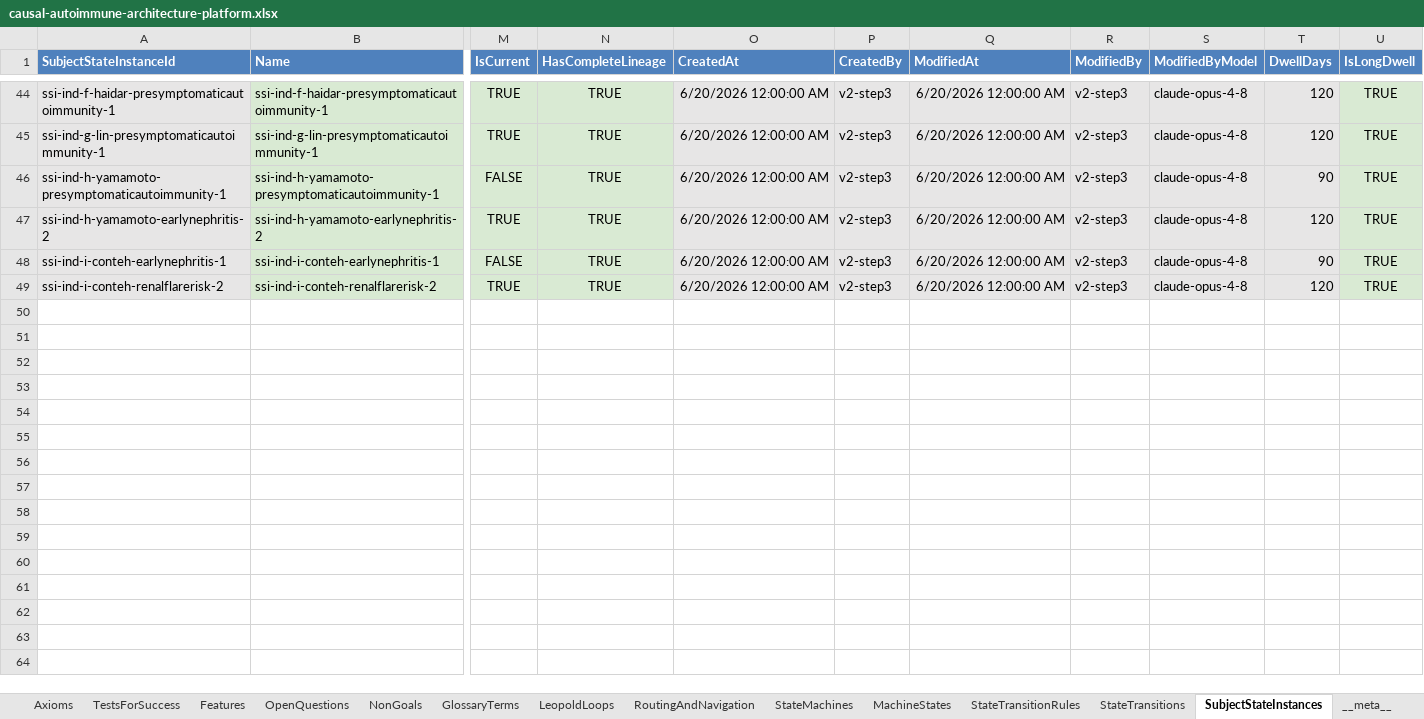
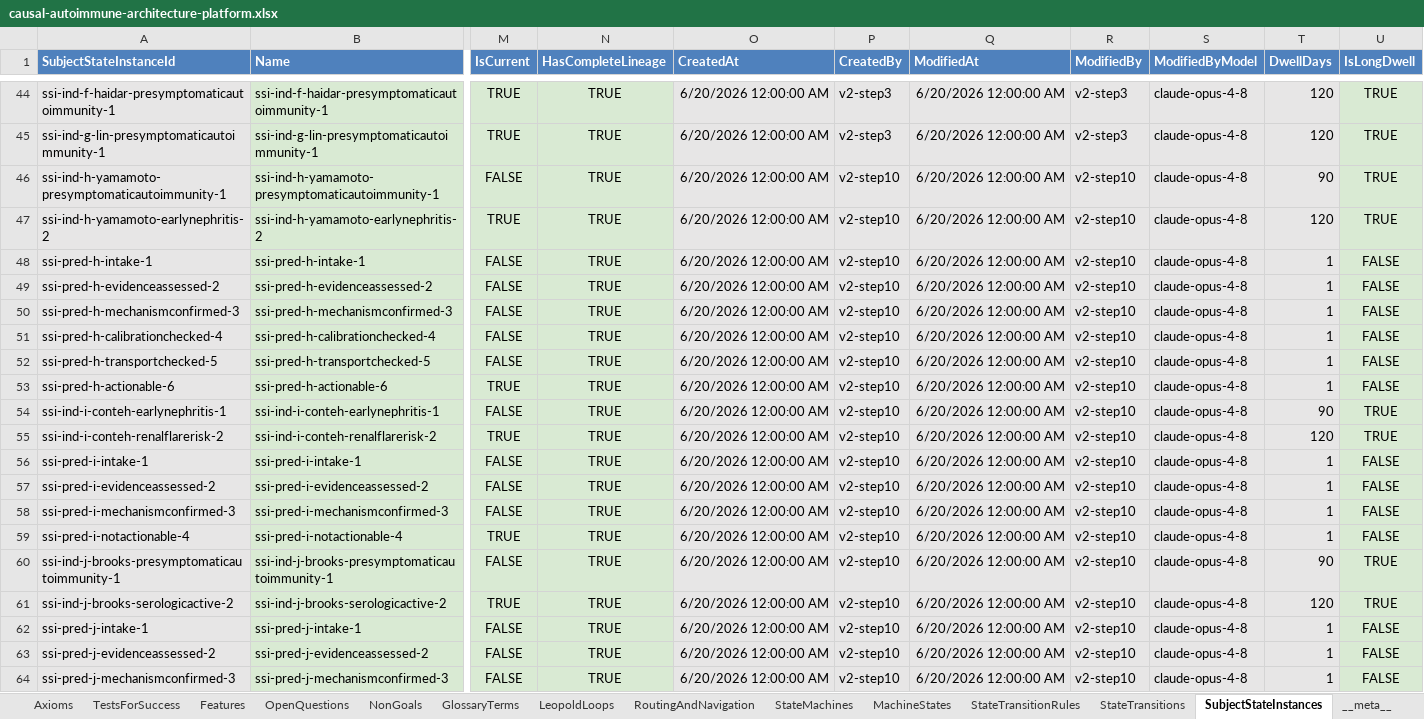
Before and after one commit to eejai42/jholla-problem-to-solve, an Excel workbook: xlsx/causal-autoimmune-architecture-platform.xlsx, sheet SubjectStateInstances, drawn as a sheet; only a part is shown, gaps mark what is left out; values as stored, in another font and other column widths than the file's, no borders; addresses are those after the commit; rows hold the shown columns only; the diff covers the shown part only; the diff names each change by its address in the sheet, - before the commit and + after, or states it on an @@ line.

```diff
--- a/xlsx/causal-autoimmune-architecture-platform.xlsx (sheet SubjectStateInstances)
+++ b/xlsx/causal-autoimmune-architecture-platform.xlsx (sheet SubjectStateInstances)
-P46:P47 (CreatedBy): v2-step3
+P46:P47 (CreatedBy): v2-step10
-R46:R47 (ModifiedBy): v2-step3
+R46:R47 (ModifiedBy): v2-step10
+row 48: ssi-pred-h-intake-1 | ssi-pred-h-intake-1 | FALSE | TRUE | 6/20/2026 12:00:00 AM | v2-step10 | 6/20/2026 12:00:00 AM | v2-step10 | claude-opus-4-8 | 1 | FALSE
+row 49: ssi-pred-h-evidenceassessed-2 | ssi-pred-h-evidenceassessed-2 | FALSE | TRUE | 6/20/2026 12:00:00 AM | v2-step10 | 6/20/2026 12:00:00 AM | v2-step10 | claude-opus-4-8 | 1 | FALSE
+row 50: ssi-pred-h-mechanismconfirmed-3 | ssi-pred-h-mechanismconfirmed-3 | FALSE | TRUE | 6/20/2026 12:00:00 AM | v2-step10 | 6/20/2026 12:00:00 AM | v2-step10 | claude-opus-4-8 | 1 | FALSE
+row 51: ssi-pred-h-calibrationchecked-4 | ssi-pred-h-calibrationchecked-4 | FALSE | TRUE | 6/20/2026 12:00:00 AM | v2-step10 | 6/20/2026 12:00:00 AM | v2-step10 | claude-opus-4-8 | 1 | FALSE
+row 52: ssi-pred-h-transportchecked-5 | ssi-pred-h-transportchecked-5 | FALSE | TRUE | 6/20/2026 12:00:00 AM | v2-step10 | 6/20/2026 12:00:00 AM | v2-step10 | claude-opus-4-8 | 1 | FALSE
+row 53: ssi-pred-h-actionable-6 | ssi-pred-h-actionable-6 | TRUE | TRUE | 6/20/2026 12:00:00 AM | v2-step10 | 6/20/2026 12:00:00 AM | v2-step10 | claude-opus-4-8 | 1 | FALSE
-P54:P55 (CreatedBy): v2-step3
+P54:P55 (CreatedBy): v2-step10
-R54:R55 (ModifiedBy): v2-step3
+R54:R55 (ModifiedBy): v2-step10
+row 56: ssi-pred-i-intake-1 | ssi-pred-i-intake-1 | FALSE | TRUE | 6/20/2026 12:00:00 AM | v2-step10 | 6/20/2026 12:00:00 AM | v2-step10 | claude-opus-4-8 | 1 | FALSE
+row 57: ssi-pred-i-evidenceassessed-2 | ssi-pred-i-evidenceassessed-2 | FALSE | TRUE | 6/20/2026 12:00:00 AM | v2-step10 | 6/20/2026 12:00:00 AM | v2-step10 | claude-opus-4-8 | 1 | FALSE
+row 58: ssi-pred-i-mechanismconfirmed-3 | ssi-pred-i-mechanismconfirmed-3 | FALSE | TRUE | 6/20/2026 12:00:00 AM | v2-step10 | 6/20/2026 12:00:00 AM | v2-step10 | claude-opus-4-8 | 1 | FALSE
+row 59: ssi-pred-i-notactionable-4 | ssi-pred-i-notactionable-4 | TRUE | TRUE | 6/20/2026 12:00:00 AM | v2-step10 | 6/20/2026 12:00:00 AM | v2-step10 | claude-opus-4-8 | 1 | FALSE
+row 60: ssi-ind-j-brooks-presymptomaticautoimmunity-1 | ssi-ind-j-brooks-presymptomaticautoimmunity-1 | FALSE | TRUE | 6/20/2026 12:00:00 AM | v2-step10 | 6/20/2026 12:00:00 AM | v2-step10 | claude-opus-4-8 | 90 | TRUE
+row 61: ssi-ind-j-brooks-serologicactive-2 | ssi-ind-j-brooks-serologicactive-2 | TRUE | TRUE | 6/20/2026 12:00:00 AM | v2-step10 | 6/20/2026 12:00:00 AM | v2-step10 | claude-opus-4-8 | 120 | TRUE
+row 62: ssi-pred-j-intake-1 | ssi-pred-j-intake-1 | FALSE | TRUE | 6/20/2026 12:00:00 AM | v2-step10 | 6/20/2026 12:00:00 AM | v2-step10 | claude-opus-4-8 | 1 | FALSE
+row 63: ssi-pred-j-evidenceassessed-2 | ssi-pred-j-evidenceassessed-2 | FALSE | TRUE | 6/20/2026 12:00:00 AM | v2-step10 | 6/20/2026 12:00:00 AM | v2-step10 | claude-opus-4-8 | 1 | FALSE
+row 64: ssi-pred-j-mechanismconfirmed-3 | ssi-pred-j-mechanismconfirmed-3 | FALSE | TRUE | 6/20/2026 12:00:00 AM | v2-step10 | 6/20/2026 12:00:00 AM | v2-step10 | claude-opus-4-8 | 1 | FALSE
```
Also changed, not shown: 16 added rows elsewhere in this sheet, sheet StateTransitions, sheet EvidenceItems, sheet CalibrationBins, sheet IndividualPredictions, sheet CohortReplications, sheet OmicsAssays, 13 more sheets, formulas that keep their value, 12 other files.
